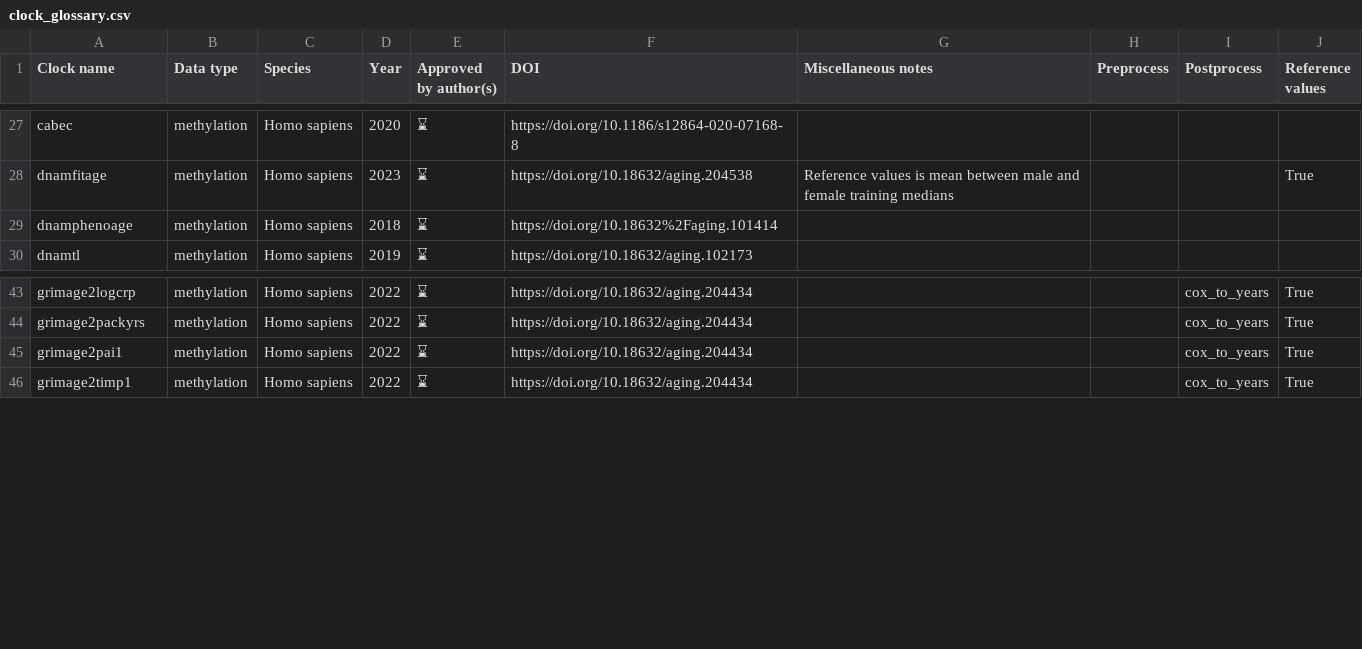
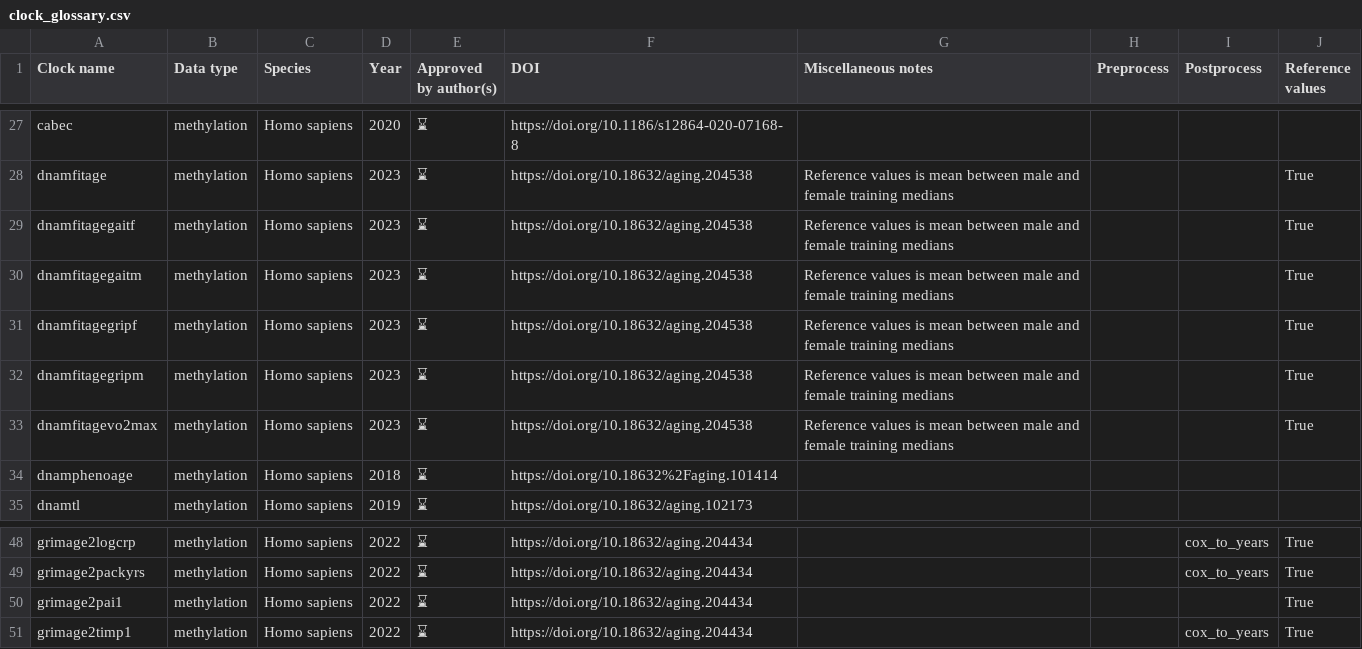
Before and after one commit to rsinghlab/pyaging, a CSV file: docs/_static/clock_glossary.csv, drawn as a sheet; only a part is shown, gaps mark what is left out.

```diff
--- a/docs/_static/clock_glossary.csv
+++ b/docs/_static/clock_glossary.csv
@@ -28,2 +28,7 @@ cabec,methylation,Homo sapiens,2020,⌛,https://doi.org/10.1186/s12864-020-07168
 dnamfitage,methylation,Homo sapiens,2023,⌛,https://doi.org/10.18632/aging.204538,Reference values is mean between male and female training medians,,,True
+dnamfitagegaitf,methylation,Homo sapiens,2023,⌛,https://doi.org/10.18632/aging.204538,Reference values is mean between male and female training medians,,,True
+dnamfitagegaitm,methylation,Homo sapiens,2023,⌛,https://doi.org/10.18632/aging.204538,Reference values is mean between male and female training medians,,,True
+dnamfitagegripf,methylation,Homo sapiens,2023,⌛,https://doi.org/10.18632/aging.204538,Reference values is mean between male and female training medians,,,True
+dnamfitagegripm,methylation,Homo sapiens,2023,⌛,https://doi.org/10.18632/aging.204538,Reference values is mean between male and female training medians,,,True
+dnamfitagevo2max,methylation,Homo sapiens,2023,⌛,https://doi.org/10.18632/aging.204538,Reference values is mean between male and female training medians,,,True
 dnamphenoage,methylation,Homo sapiens,2018,⌛,https://doi.org/10.18632%2Faging.101414,,,,
@@ -44,3 +49,3 @@ grimage2logcrp,methylation,Homo sapiens,2022,⌛,https://doi.org/10.18632/aging.
 grimage2packyrs,methylation,Homo sapiens,2022,⌛,https://doi.org/10.18632/aging.204434,,,cox_to_years,True
-grimage2pai1,methylation,Homo sapiens,2022,⌛,https://doi.org/10.18632/aging.204434,,,cox_to_years,True
+grimage2pai1,methylation,Homo sapiens,2022,⌛,https://doi.org/10.18632/aging.204434,,,,True
 grimage2timp1,methylation,Homo sapiens,2022,⌛,https://doi.org/10.18632/aging.204434,,,cox_to_years,True
```
Also changed, not shown: 27 other files.
